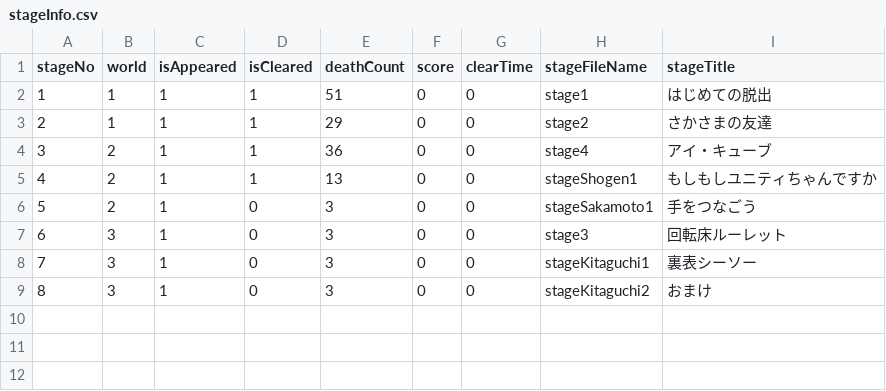
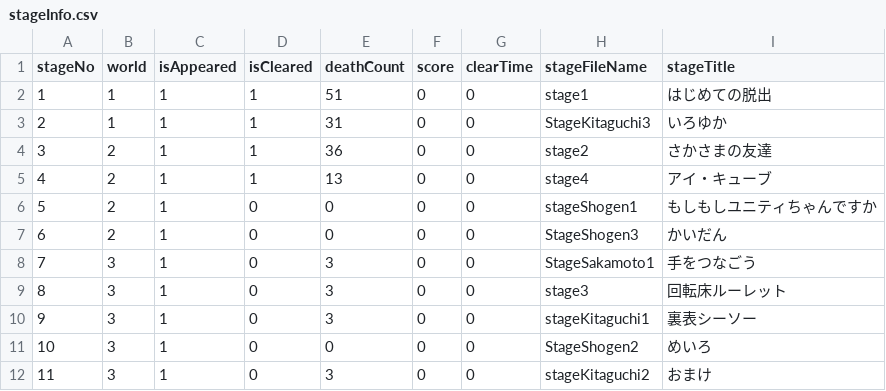
Before and after one commit to lethe2211/graduation-project, a CSV file: UnityChanEscape/stageInfo.csv, drawn as a sheet; addresses are those after the commit; the diff names each change by its address in the sheet, - before the commit and + after, or states it on an @@ line.

```diff
--- a/UnityChanEscape/stageInfo.csv
+++ b/UnityChanEscape/stageInfo.csv
-E3 (deathCount): 29
+E3 (deathCount): 31
-H3 (stageFileName): stage2
+H3 (stageFileName): StageKitaguchi3
-I3 (stageTitle): さかさまの友達
+I3 (stageTitle): いろゆか
+row 4: 3 | 2 | 1 | 1 | 36 | 0 | 0 | stage2 | さかさまの友達
@@ column A (stageNo) renumbered from row 5 down @@
-E5 (deathCount): 36
+E5 (deathCount): 13
-D6 (isCleared): 1
+D6 (isCleared): 0
-E6 (deathCount): 13
+E6 (deathCount): 0
-E7 (deathCount): 3
+E7 (deathCount): 0
-H7 (stageFileName): stageSakamoto1
+H7 (stageFileName): StageShogen3
-I7 (stageTitle): 手をつなごう
+I7 (stageTitle): かいだん
+row 8: 7 | 3 | 1 | 0 | 3 | 0 | 0 | StageSakamoto1 | 手をつなごう
+row 11: 10 | 3 | 1 | 0 | 0 | 0 | 0 | StageShogen2 | めいろ
```
Also changed, not shown: 57 other files.
